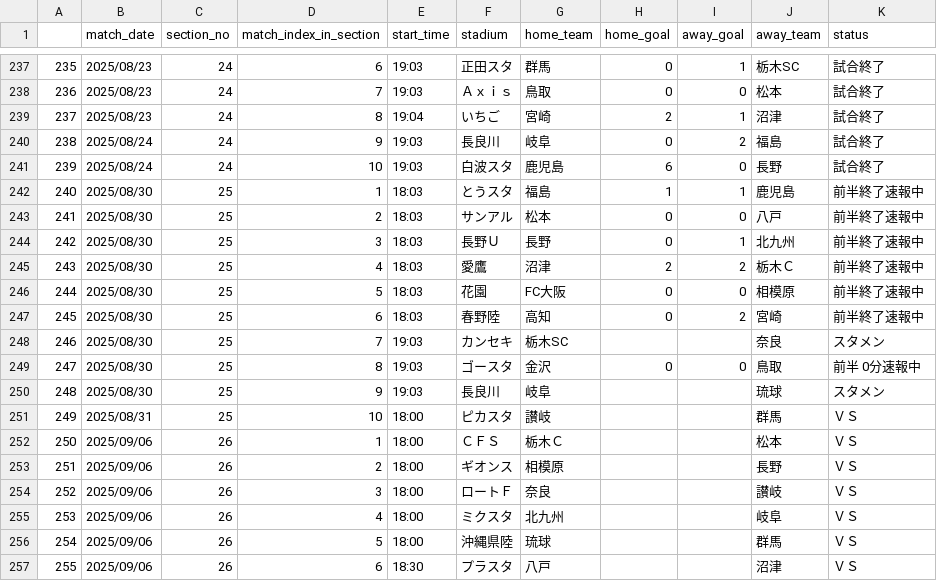
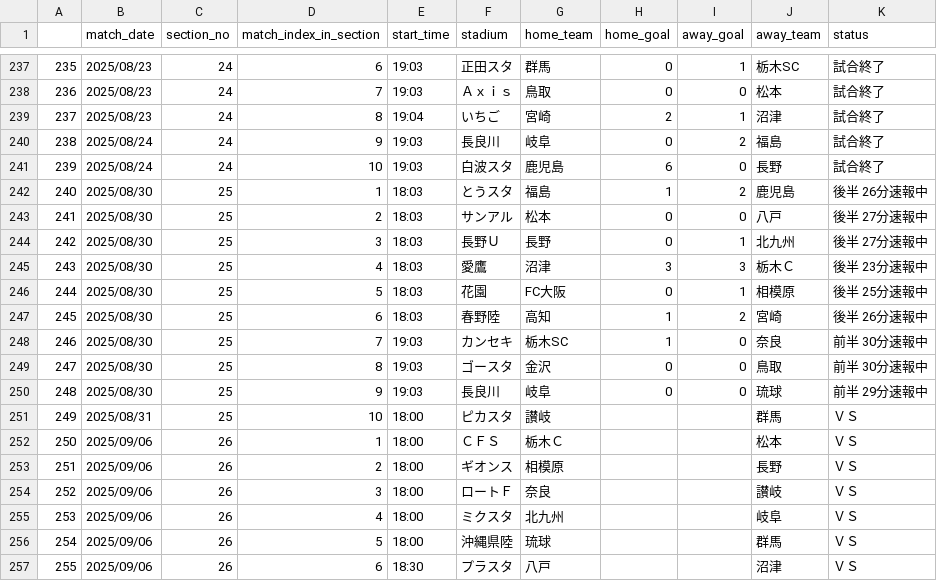
Before and after one commit to mokekuma-git/JLeague_Matches-Bar_Graph, a CSV file: docs/csv/2025_allmatch_result-J3.csv, drawn as a sheet; only a part is shown, gaps mark what is left out.

```diff
--- a/docs/csv/2025_allmatch_result-J3.csv
+++ b/docs/csv/2025_allmatch_result-J3.csv
@@ -241,11 +241,11 @@
 239,2025/08/24,24,10,19:03,白波スタ,鹿児島,6,0,長野,試合終了
-240,2025/08/30,25,1,18:03,とうスタ,福島,1,1,鹿児島,前半終了速報中
-241,2025/08/30,25,2,18:03,サンアル,松本,0,0,八戸,前半終了速報中
-242,2025/08/30,25,3,18:03,長野Ｕ,長野,0,1,北九州,前半終了速報中
-243,2025/08/30,25,4,18:03,愛鷹,沼津,2,2,栃木Ｃ,前半終了速報中
-244,2025/08/30,25,5,18:03,花園,FC大阪,0,0,相模原,前半終了速報中
-245,2025/08/30,25,6,18:03,春野陸,高知,0,2,宮崎,前半終了速報中
-246,2025/08/30,25,7,19:03,カンセキ,栃木SC,,,奈良,スタメン
-247,2025/08/30,25,8,19:03,ゴースタ,金沢,0,0,鳥取,前半 0分速報中
-248,2025/08/30,25,9,19:03,長良川,岐阜,,,琉球,スタメン
+240,2025/08/30,25,1,18:03,とうスタ,福島,1,2,鹿児島,後半 26分速報中
+241,2025/08/30,25,2,18:03,サンアル,松本,0,0,八戸,後半 27分速報中
+242,2025/08/30,25,3,18:03,長野Ｕ,長野,0,1,北九州,後半 27分速報中
+243,2025/08/30,25,4,18:03,愛鷹,沼津,3,3,栃木Ｃ,後半 23分速報中
+244,2025/08/30,25,5,18:03,花園,FC大阪,0,1,相模原,後半 25分速報中
+245,2025/08/30,25,6,18:03,春野陸,高知,1,2,宮崎,後半 26分速報中
+246,2025/08/30,25,7,19:03,カンセキ,栃木SC,1,0,奈良,前半 30分速報中
+247,2025/08/30,25,8,19:03,ゴースタ,金沢,0,0,鳥取,前半 30分速報中
+248,2025/08/30,25,9,19:03,長良川,岐阜,0,0,琉球,前半 29分速報中
 249,2025/08/31,25,10,18:00,ピカスタ,讃岐,,,群馬,ＶＳ
```
Also changed, not shown: docs/csv/2025_allmatch_result-J1.csv, docs/csv/2025_allmatch_result-J2.csv, 1 other file.
